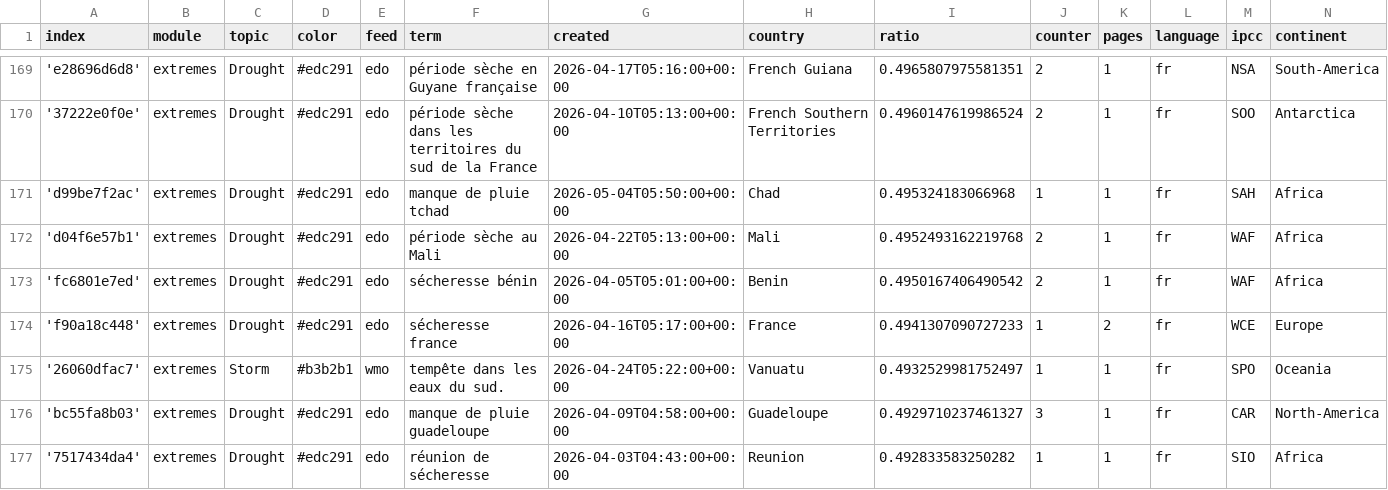
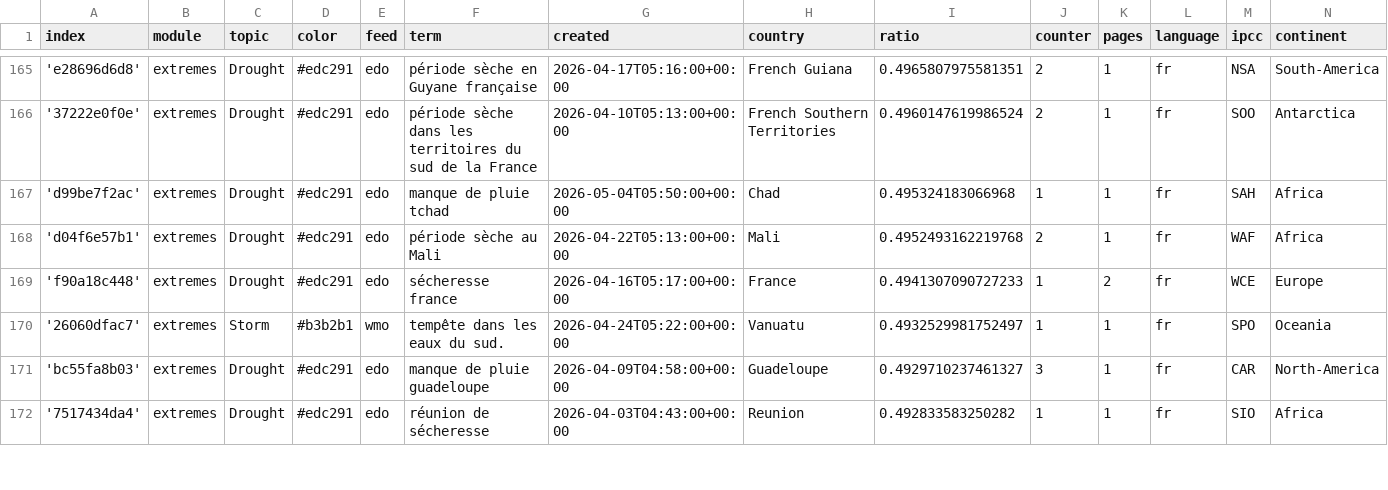
Before and after one commit to TinoH91news/frenchExtremes, a CSV file: terms.csv, drawn as a sheet; only a part is shown, gaps mark what is left out; the diff covers the shown part only.

Commit message:
Commit from GitHub Actions (harvest:0.0)

```diff
--- a/terms.csv
+++ b/terms.csv
@@ -172,3 +168,2 @@ index,module,topic,color,feed,term,created,country,ratio,counter,pages,language,
 'd04f6e57b1',extremes,Drought,#edc291,edo,période sèche au Mali,2026-04-22T05:13:00+00:00,Mali,0.4952493162219768,2,1,fr,WAF,Africa
-'fc6801e7ed',extremes,Drought,#edc291,edo,sécheresse bénin,2026-04-05T05:01:00+00:00,Benin,0.4950167406490542,2,1,fr,WAF,Africa
 'f90a18c448',extremes,Drought,#edc291,edo,sécheresse france,2026-04-16T05:17:00+00:00,France,0.4941307090727233,1,2,fr,WCE,Europe
```
Also changed, not shown: 1 added row, 5 removed rows and 3 edited cells elsewhere in this file.
